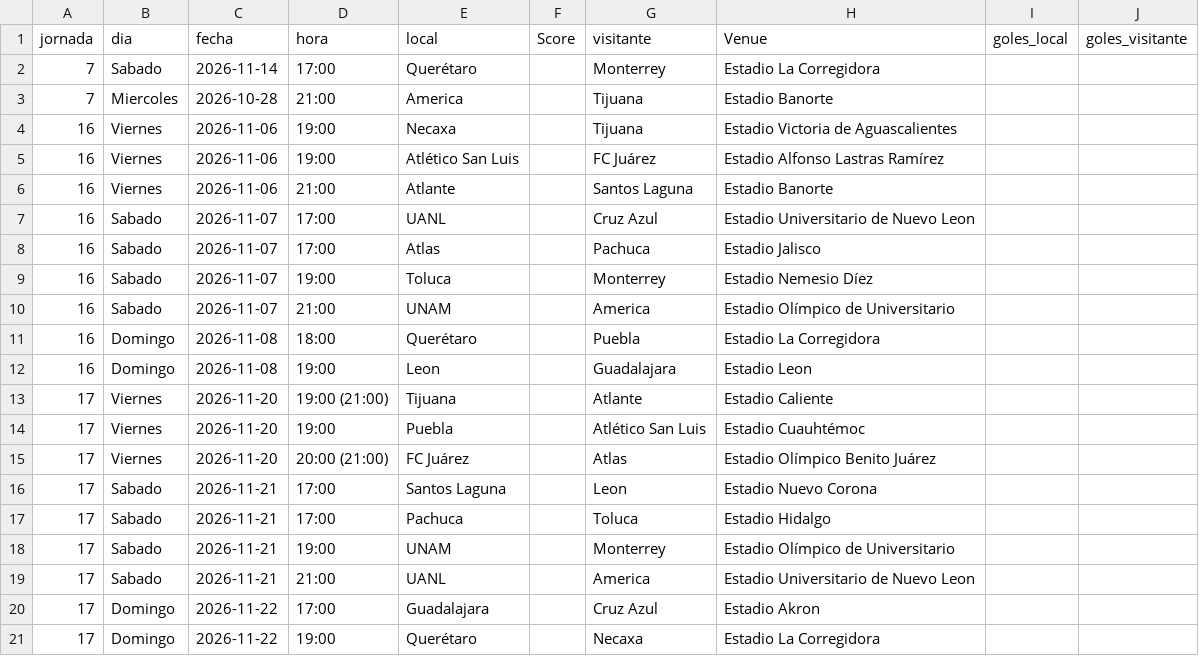
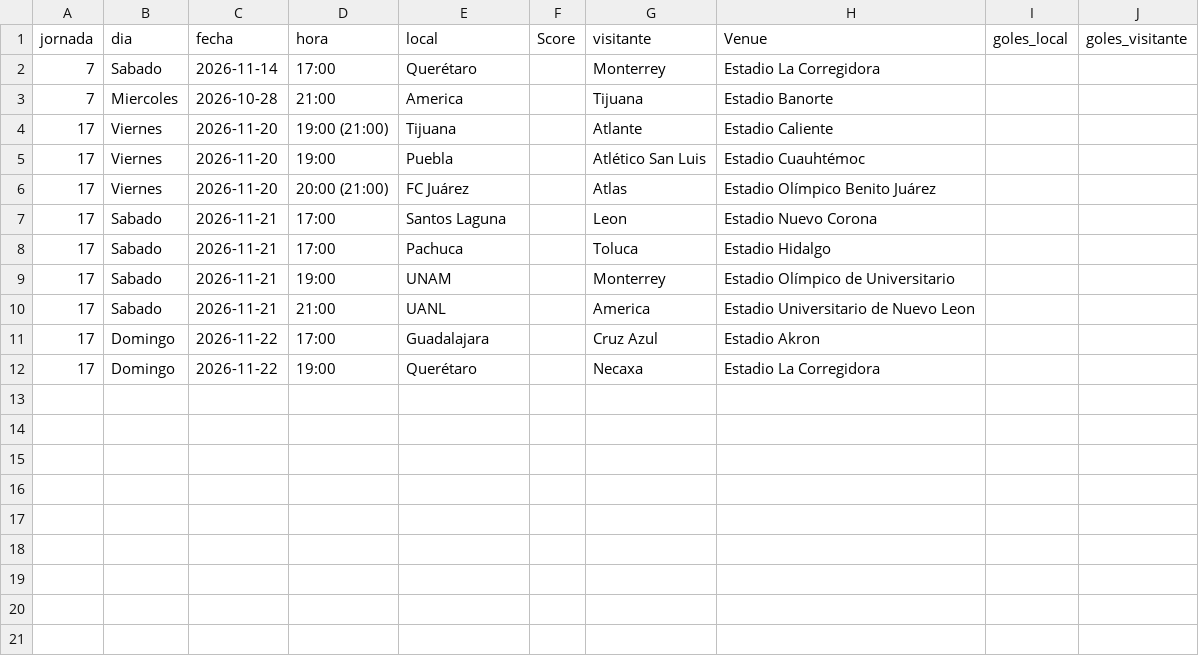
Before and after one commit to PabloDuranLopez/Predictor_LigaMx, a CSV file: data/partidos_predecir.csv, drawn as a sheet; the diff names each change by its address in the sheet, - before the commit and + after, or states it on an @@ line.

```diff
--- a/data/partidos_predecir.csv
+++ b/data/partidos_predecir.csv
-row 4: 16 | Viernes | 2026-11-06 | 19:00 | Necaxa |  | Tijuana | Estadio Victoria de Aguascalientes
-row 5: 16 | Viernes | 2026-11-06 | 19:00 | Atlético San Luis |  | FC Juárez | Estadio Alfonso Lastras Ramírez
-row 6: 16 | Viernes | 2026-11-06 | 21:00 | Atlante |  | Santos Laguna | Estadio Banorte
-row 7: 16 | Sabado | 2026-11-07 | 17:00 | UANL |  | Cruz Azul | Estadio Universitario de Nuevo Leon
-row 8: 16 | Sabado | 2026-11-07 | 17:00 | Atlas |  | Pachuca | Estadio Jalisco
-row 9: 16 | Sabado | 2026-11-07 | 19:00 | Toluca |  | Monterrey | Estadio Nemesio Díez
-row 10: 16 | Sabado | 2026-11-07 | 21:00 | UNAM |  | America | Estadio Olímpico de Universitario
-row 11: 16 | Domingo | 2026-11-08 | 18:00 | Querétaro |  | Puebla | Estadio La Corregidora
-row 12: 16 | Domingo | 2026-11-08 | 19:00 | Leon |  | Guadalajara | Estadio Leon
```
Also changed, not shown: data/ligamx.csv, data/predicciones.csv.
